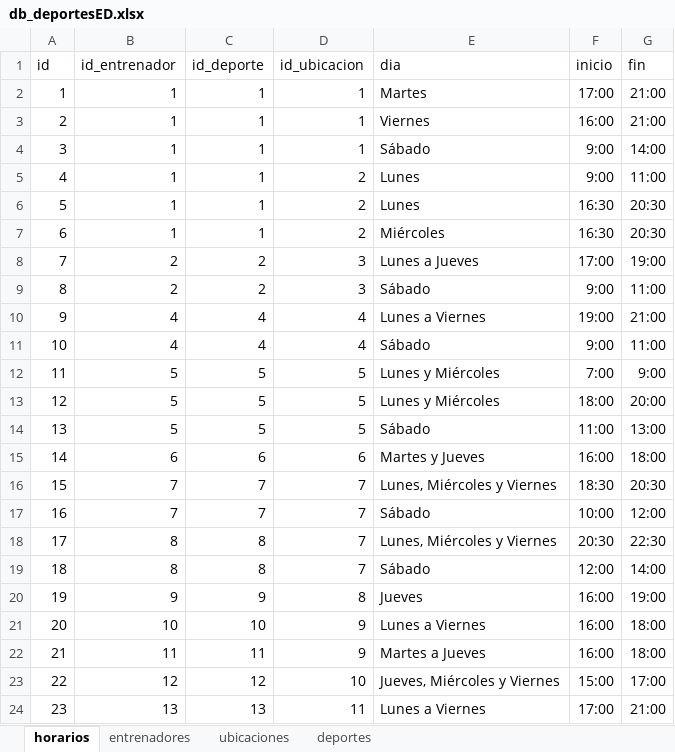
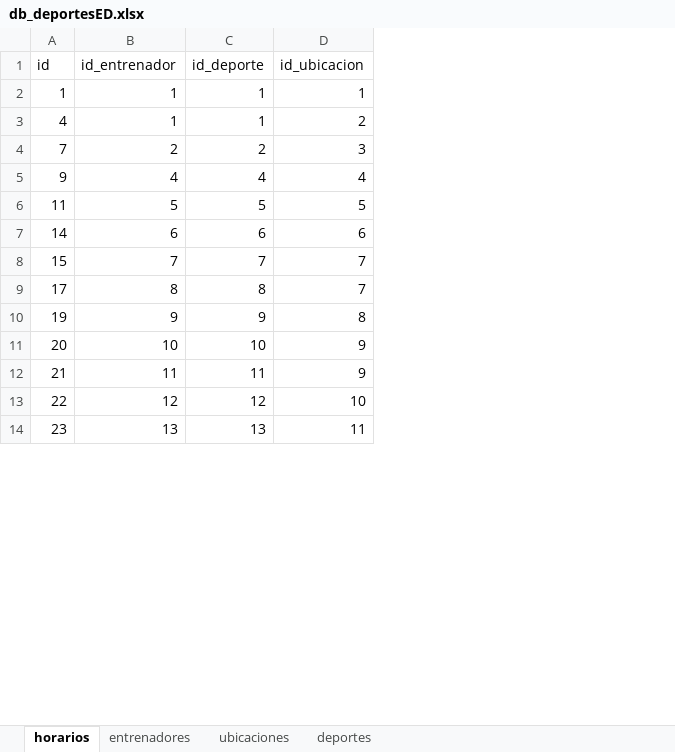
Before and after one commit to alicegin/Deportes-UAQ, an Excel workbook: assets/db/db_deportesED.xlsx, sheet horarios, drawn as a sheet; only a part is shown; values as stored, in another font and other column widths than the file's, no borders; removed rows and columns are numbered as before the commit, all else as after; the diff covers the shown part only; the diff names each change by its address in the sheet, - before the commit and + after, or states it on an @@ line.

```diff
--- a/assets/db/db_deportesED.xlsx (sheet horarios)
+++ b/assets/db/db_deportesED.xlsx (sheet horarios)
-column E (dia), row 2: Martes; row 5: Lunes; row 8: Lunes a Jueves; row 10: Lunes a Viernes; row 12: Lunes y Miércoles; rows 15-16: Martes y Jueves | Lunes, Miércoles y Viernes; row 18: Lunes, Miércoles y Viernes; rows 20-24: Jueves | Lunes a Viernes | Martes a Jueves | Jueves, Miércoles y Viernes | Lunes a Viernes
-column F (inicio), row 2: 17:00; row 5: 9:00; row 8: 17:00; row 10: 19:00; row 12: 7:00; rows 15-16: 16:00 | 18:30; row 18: 20:30; rows 20-24: 16:00 | 16:00 | 16:00 | 15:00 | 17:00
-column G (fin), row 2: 21:00; row 5: 11:00; row 8: 19:00; row 10: 21:00; row 12: 9:00; rows 15-16: 18:00 | 20:30; row 18: 22:30; rows 20-24: 19:00 | 18:00 | 18:00 | 17:00 | 21:00
-row 3: 2 | 1 | 1 | 1 | Viernes | 16:00 | 21:00
-row 4: 3 | 1 | 1 | 1 | Sábado | 9:00 | 14:00
-row 6: 5 | 1 | 1 | 2 | Lunes | 16:30 | 20:30
-row 7: 6 | 1 | 1 | 2 | Miércoles | 16:30 | 20:30
-row 9: 8 | 2 | 2 | 3 | Sábado | 9:00 | 11:00
-row 11: 10 | 4 | 4 | 4 | Sábado | 9:00 | 11:00
-row 13: 12 | 5 | 5 | 5 | Lunes y Miércoles | 18:00 | 20:00
-row 14: 13 | 5 | 5 | 5 | Sábado | 11:00 | 13:00
-row 17: 16 | 7 | 7 | 7 | Sábado | 10:00 | 12:00
-row 19: 18 | 8 | 8 | 7 | Sábado | 12:00 | 14:00
```
Also changed, not shown: 6 removed rows elsewhere in this sheet, 8 other files.
